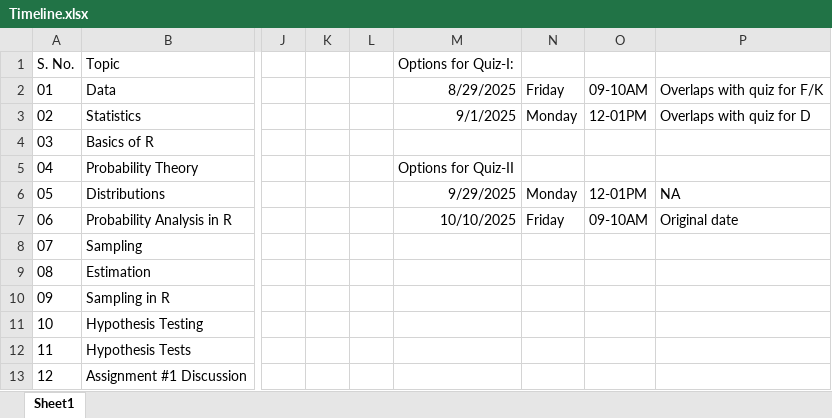
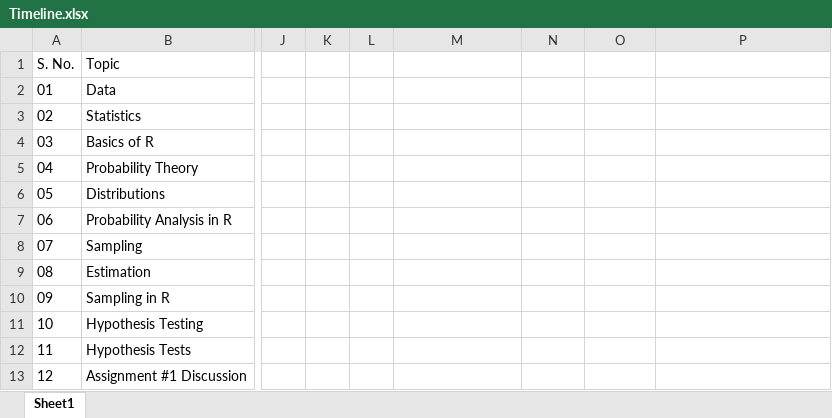
Before and after one commit to anmpahwa/CE5540, an Excel workbook: records/25OS/Timeline.xlsx, sheet Sheet1, drawn as a sheet; only a part is shown, gaps mark what is left out; values as stored, in another font and other column widths than the file's, no borders; the diff covers the shown part only; the diff names each change by its address in the sheet, - before the commit and + after, or states it on an @@ line.

```diff
--- a/records/25OS/Timeline.xlsx (sheet Sheet1)
+++ b/records/25OS/Timeline.xlsx (sheet Sheet1)
-M1: Options for Quiz-I:
+M1: (empty)
-M2: 8/29/2025
+M2: (empty)
-N2: Friday
+N2: (empty)
-O2: 09-10AM
+O2: (empty)
-P2: Overlaps with quiz for F/K
+P2: (empty)
-M3: 9/1/2025
+M3: (empty)
-N3: Monday
+N3: (empty)
-O3: 12-01PM
+O3: (empty)
-P3: Overlaps with quiz for D
+P3: (empty)
-M5: Options for Quiz-II
+M5: (empty)
-M6: 9/29/2025
+M6: (empty)
-N6: Monday
+N6: (empty)
-O6: 12-01PM
+O6: (empty)
-P6: NA
+P6: (empty)
-M7: 10/10/2025
+M7: (empty)
-N7: Friday
+N7: (empty)
-O7: 09-10AM
+O7: (empty)
-P7: Original date
+P7: (empty)
```
Also changed, not shown: 3 added rows, 4 removed rows, 15 edited cells and row numbers in column A elsewhere in this sheet.
